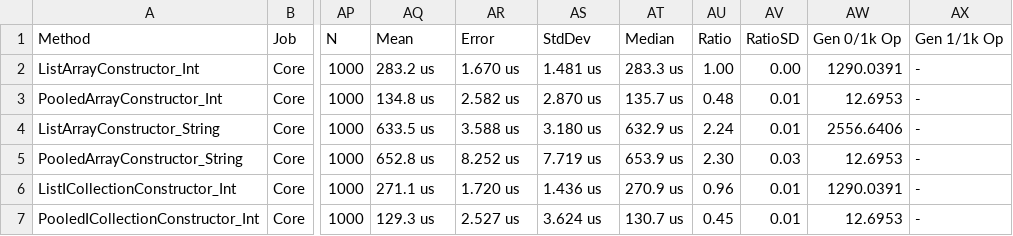
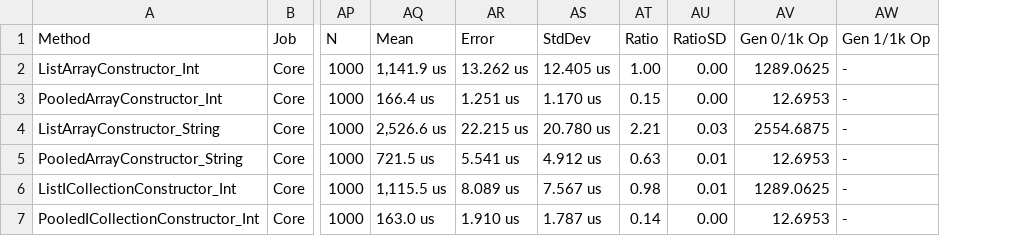
Before and after one commit to jtmueller/Collections.Pooled, a CSV file: docs/benchmarks/netcoreapp2.2/List_Constructors-report.csv, drawn as a sheet; only a part is shown, gaps mark what is left out; removed rows and columns are numbered as before the commit, all else as after; the diff covers the shown part only; the diff names each change by its address in the sheet, - before the commit and + after, or states it on an @@ line.

Commit message:
Constructors benchmarks

```diff
--- a/docs/benchmarks/netcoreapp2.2/List_Constructors-report.csv
+++ b/docs/benchmarks/netcoreapp2.2/List_Constructors-report.csv
-column AT (Median), rows 2-7: 283.3 us | 135.7 us | 632.9 us | 653.9 us | 270.9 us | 130.7 us
-AQ2 (Mean): 283.2 us
+AQ2 (Mean): 1,141.9 us
-AR2 (Error): 1.670 us
+AR2 (Error): 13.262 us
-AS2 (StdDev): 1.481 us
+AS2 (StdDev): 12.405 us
-AV2 (Gen 0/1k Op): 1290.0391
+AV2 (Gen 0/1k Op): 1289.0625
-AQ3 (Mean): 134.8 us
+AQ3 (Mean): 166.4 us
-AR3 (Error): 2.582 us
+AR3 (Error): 1.251 us
-AS3 (StdDev): 2.870 us
+AS3 (StdDev): 1.170 us
-AT3 (Ratio): 0.48
+AT3 (Ratio): 0.15
-AU3 (RatioSD): 0.01
+AU3 (RatioSD): 0.00
-AQ4 (Mean): 633.5 us
+AQ4 (Mean): 2,526.6 us
-AR4 (Error): 3.588 us
+AR4 (Error): 22.215 us
-AS4 (StdDev): 3.180 us
+AS4 (StdDev): 20.780 us
-AT4 (Ratio): 2.24
+AT4 (Ratio): 2.21
-AU4 (RatioSD): 0.01
+AU4 (RatioSD): 0.03
-AV4 (Gen 0/1k Op): 2556.6406
+AV4 (Gen 0/1k Op): 2554.6875
-AQ5 (Mean): 652.8 us
+AQ5 (Mean): 721.5 us
-AR5 (Error): 8.252 us
+AR5 (Error): 5.541 us
-AS5 (StdDev): 7.719 us
+AS5 (StdDev): 4.912 us
-AT5 (Ratio): 2.30
+AT5 (Ratio): 0.63
-AU5 (RatioSD): 0.03
+AU5 (RatioSD): 0.01
-AQ6 (Mean): 271.1 us
+AQ6 (Mean): 1,115.5 us
-AR6 (Error): 1.720 us
+AR6 (Error): 8.089 us
-AS6 (StdDev): 1.436 us
+AS6 (StdDev): 7.567 us
-AT6 (Ratio): 0.96
+AT6 (Ratio): 0.98
-AV6 (Gen 0/1k Op): 1290.0391
+AV6 (Gen 0/1k Op): 1289.0625
-AQ7 (Mean): 129.3 us
+AQ7 (Mean): 163.0 us
-AR7 (Error): 2.527 us
+AR7 (Error): 1.910 us
-AS7 (StdDev): 3.624 us
+AS7 (StdDev): 1.787 us
-AT7 (Ratio): 0.45
+AT7 (Ratio): 0.14
-AU7 (RatioSD): 0.01
+AU7 (RatioSD): 0.00
```
Also changed, not shown: 91 edited cells elsewhere in this file, 7 other files.
